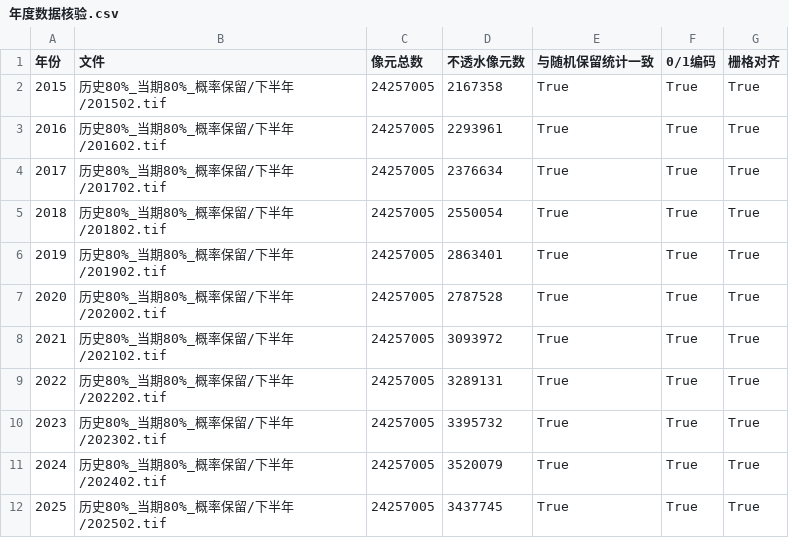
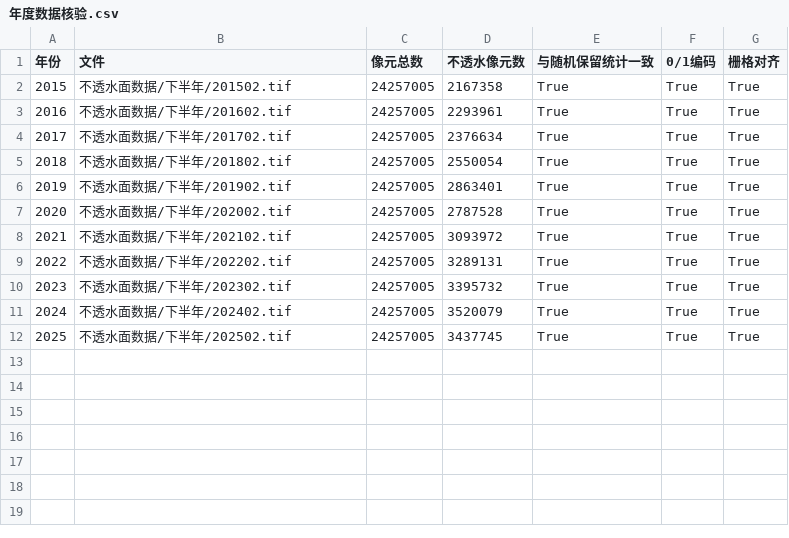
Before and after one commit to foolfish2004/zxzyteam, a CSV file: 01_tables/area_and_intensity/年度数据核验.csv, drawn as a sheet.

```diff
--- a/01_tables/area_and_intensity/年度数据核验.csv
+++ b/01_tables/area_and_intensity/年度数据核验.csv
@@ -1,12 +1,12 @@
 年份,文件,像元总数,不透水像元数,与随机保留统计一致,0/1编码,栅格对齐
-2015,历史80%_当期80%_概率保留/下半年/201502.tif,24257005,2167358,True,True,True
-2016,历史80%_当期80%_概率保留/下半年/201602.tif,24257005,2293961,True,True,True
-2017,历史80%_当期80%_概率保留/下半年/201702.tif,24257005,2376634,True,True,True
-2018,历史80%_当期80%_概率保留/下半年/201802.tif,24257005,2550054,True,True,True
-2019,历史80%_当期80%_概率保留/下半年/201902.tif,24257005,2863401,True,True,True
-2020,历史80%_当期80%_概率保留/下半年/202002.tif,24257005,2787528,True,True,True
-2021,历史80%_当期80%_概率保留/下半年/202102.tif,24257005,3093972,True,True,True
-2022,历史80%_当期80%_概率保留/下半年/202202.tif,24257005,3289131,True,True,True
-2023,历史80%_当期80%_概率保留/下半年/202302.tif,24257005,3395732,True,True,True
-2024,历史80%_当期80%_概率保留/下半年/202402.tif,24257005,3520079,True,True,True
-2025,历史80%_当期80%_概率保留/下半年/202502.tif,24257005,3437745,True,True,True
+2015,不透水面数据/下半年/201502.tif,24257005,2167358,True,True,True
+2016,不透水面数据/下半年/201602.tif,24257005,2293961,True,True,True
+2017,不透水面数据/下半年/201702.tif,24257005,2376634,True,True,True
+2018,不透水面数据/下半年/201802.tif,24257005,2550054,True,True,True
+2019,不透水面数据/下半年/201902.tif,24257005,2863401,True,True,True
+2020,不透水面数据/下半年/202002.tif,24257005,2787528,True,True,True
+2021,不透水面数据/下半年/202102.tif,24257005,3093972,True,True,True
+2022,不透水面数据/下半年/202202.tif,24257005,3289131,True,True,True
+2023,不透水面数据/下半年/202302.tif,24257005,3395732,True,True,True
+2024,不透水面数据/下半年/202402.tif,24257005,3520079,True,True,True
+2025,不透水面数据/下半年/202502.tif,24257005,3437745,True,True,True
```
Also changed, not shown: 00_documentation/FILE_MANIFEST_SHA256.csv, 53 other files.
